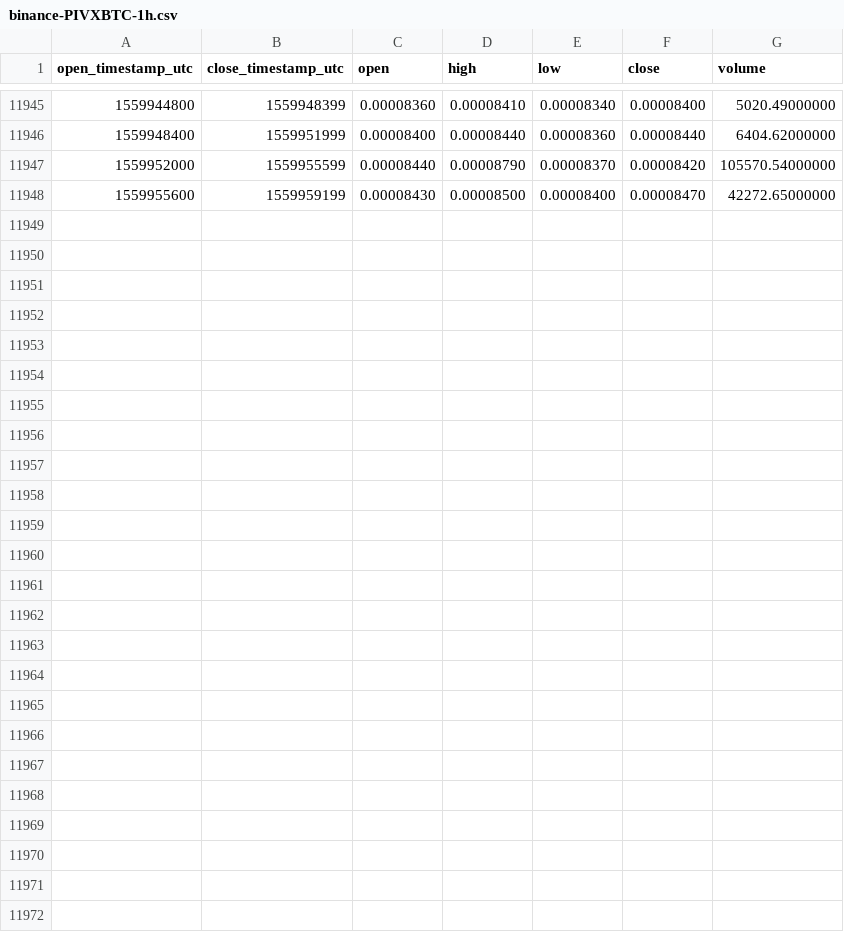
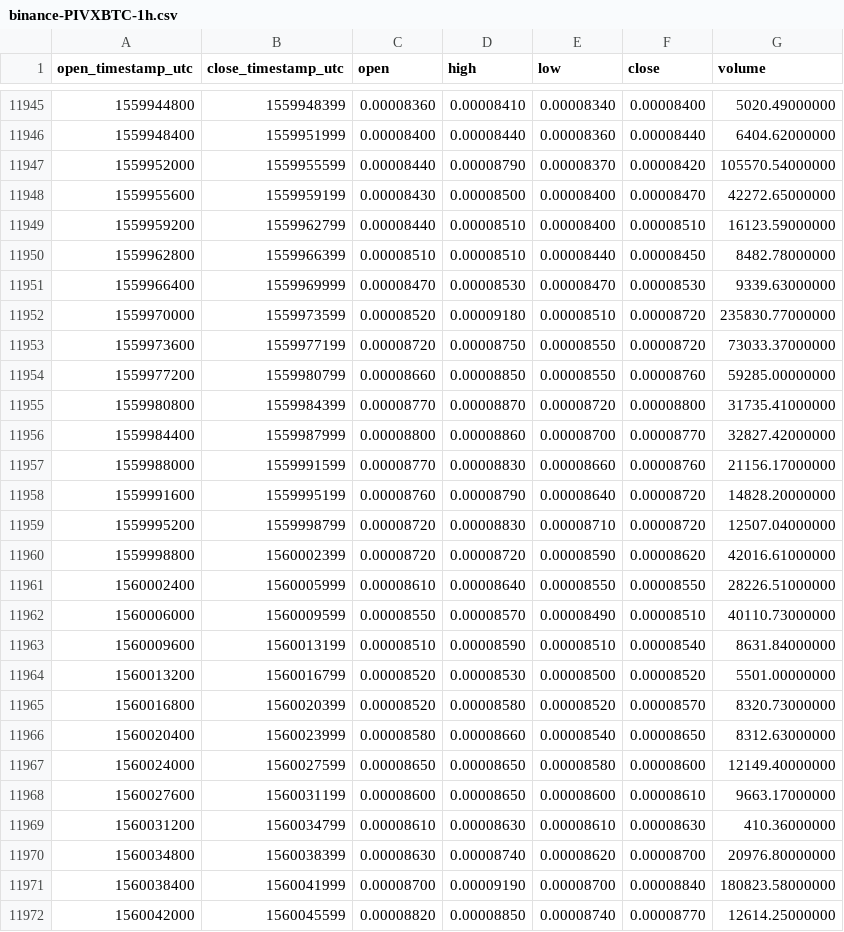
Before and after one commit to cryptobigbro/binance-PIVXBTC, a CSV file: binance-PIVXBTC-1h.csv, drawn as a sheet; only a part is shown, gaps mark what is left out; the diff names each change by its address in the sheet, - before the commit and + after, or states it on an @@ line.

Commit message:
Update OHLCV data.

```diff
--- a/binance-PIVXBTC-1h.csv
+++ b/binance-PIVXBTC-1h.csv
+row 11949: 1559959200 | 1559962799 | 0.00008440 | 0.00008510 | 0.00008400 | 0.00008510 | 16123.59000000
+row 11950: 1559962800 | 1559966399 | 0.00008510 | 0.00008510 | 0.00008440 | 0.00008450 | 8482.78000000
+row 11951: 1559966400 | 1559969999 | 0.00008470 | 0.00008530 | 0.00008470 | 0.00008530 | 9339.63000000
+row 11952: 1559970000 | 1559973599 | 0.00008520 | 0.00009180 | 0.00008510 | 0.00008720 | 235830.77000000
+row 11953: 1559973600 | 1559977199 | 0.00008720 | 0.00008750 | 0.00008550 | 0.00008720 | 73033.37000000
+row 11954: 1559977200 | 1559980799 | 0.00008660 | 0.00008850 | 0.00008550 | 0.00008760 | 59285.00000000
+row 11955: 1559980800 | 1559984399 | 0.00008770 | 0.00008870 | 0.00008720 | 0.00008800 | 31735.41000000
+row 11956: 1559984400 | 1559987999 | 0.00008800 | 0.00008860 | 0.00008700 | 0.00008770 | 32827.42000000
+row 11957: 1559988000 | 1559991599 | 0.00008770 | 0.00008830 | 0.00008660 | 0.00008760 | 21156.17000000
+row 11958: 1559991600 | 1559995199 | 0.00008760 | 0.00008790 | 0.00008640 | 0.00008720 | 14828.20000000
+row 11959: 1559995200 | 1559998799 | 0.00008720 | 0.00008830 | 0.00008710 | 0.00008720 | 12507.04000000
+row 11960: 1559998800 | 1560002399 | 0.00008720 | 0.00008720 | 0.00008590 | 0.00008620 | 42016.61000000
+row 11961: 1560002400 | 1560005999 | 0.00008610 | 0.00008640 | 0.00008550 | 0.00008550 | 28226.51000000
+row 11962: 1560006000 | 1560009599 | 0.00008550 | 0.00008570 | 0.00008490 | 0.00008510 | 40110.73000000
+row 11963: 1560009600 | 1560013199 | 0.00008510 | 0.00008590 | 0.00008510 | 0.00008540 | 8631.84000000
+row 11964: 1560013200 | 1560016799 | 0.00008520 | 0.00008530 | 0.00008500 | 0.00008520 | 5501.00000000
+row 11965: 1560016800 | 1560020399 | 0.00008520 | 0.00008580 | 0.00008520 | 0.00008570 | 8320.73000000
+row 11966: 1560020400 | 1560023999 | 0.00008580 | 0.00008660 | 0.00008540 | 0.00008650 | 8312.63000000
+row 11967: 1560024000 | 1560027599 | 0.00008650 | 0.00008650 | 0.00008580 | 0.00008600 | 12149.40000000
+row 11968: 1560027600 | 1560031199 | 0.00008600 | 0.00008650 | 0.00008600 | 0.00008610 | 9663.17000000
+row 11969: 1560031200 | 1560034799 | 0.00008610 | 0.00008630 | 0.00008610 | 0.00008630 | 410.36000000
+row 11970: 1560034800 | 1560038399 | 0.00008630 | 0.00008740 | 0.00008620 | 0.00008700 | 20976.80000000
+row 11971: 1560038400 | 1560041999 | 0.00008700 | 0.00009190 | 0.00008700 | 0.00008840 | 180823.58000000
+row 11972: 1560042000 | 1560045599 | 0.00008820 | 0.00008850 | 0.00008740 | 0.00008770 | 12614.25000000
```
Also changed, not shown: binance-PIVXBTC-1d.csv.
